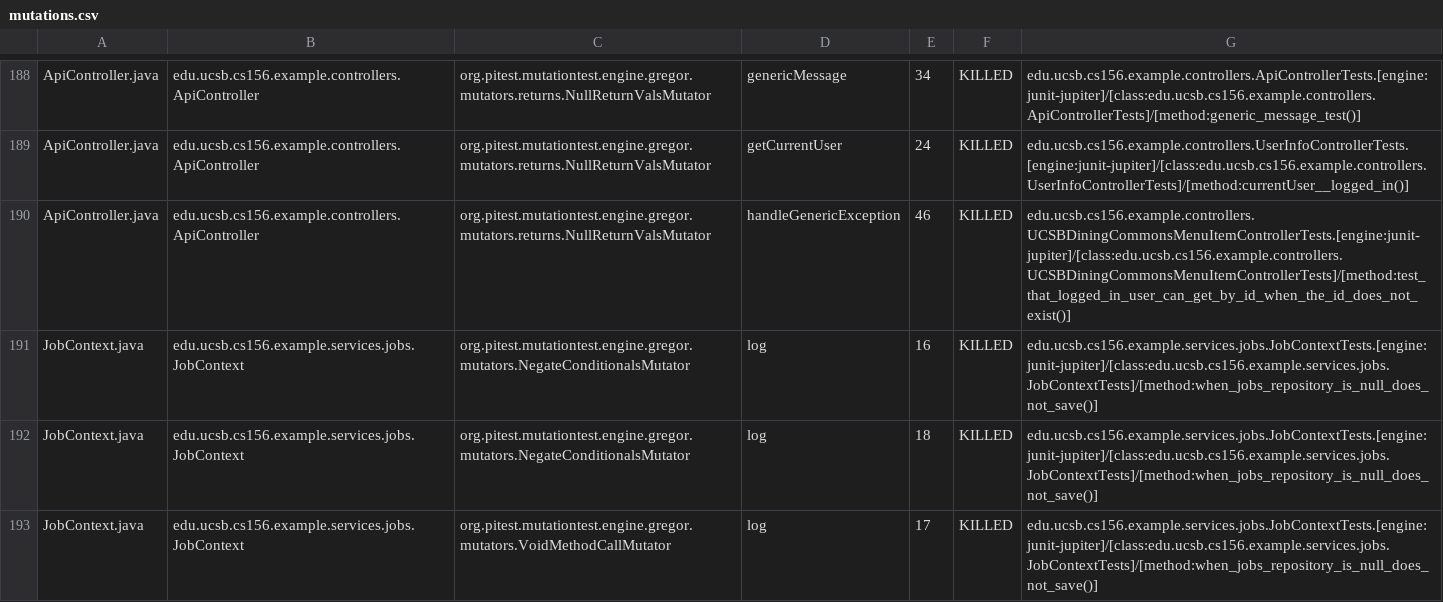
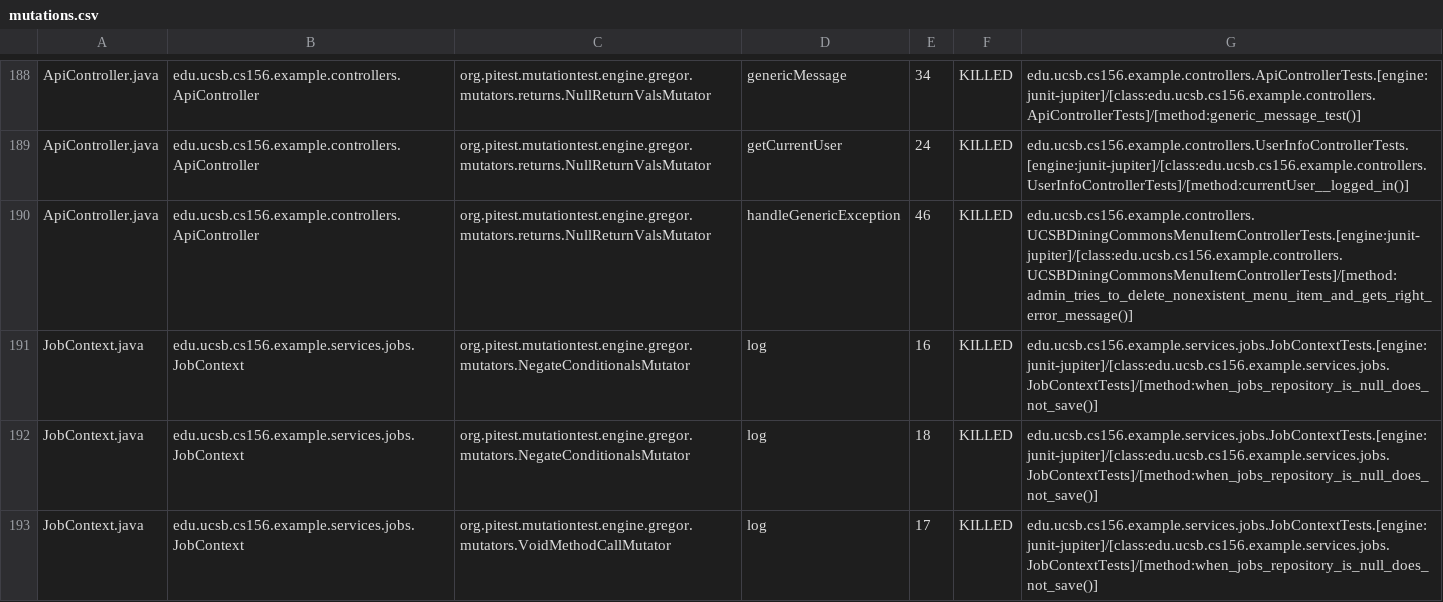
Before and after one commit to ucsb-cs156-s26/team02-s26-11, a CSV file: prs/118/pitest/mutations.csv, drawn as a sheet; only a part is shown, gaps mark what is left out.

Commit message:
Deploying to gh-pages from @ ucsb-cs156-s26/team02-s26-11@e44eeec60055332631a0095a6de6a84d0f7d002c 🚀

```diff
--- a/prs/118/pitest/mutations.csv
+++ b/prs/118/pitest/mutations.csv
@@ -189,3 +189,3 @@ ApiController.java,edu.ucsb.cs156.example.controllers.ApiController,org.pitest.m
 ApiController.java,edu.ucsb.cs156.example.controllers.ApiController,org.pitest.mutationtest.engine.gregor.mutators.returns.NullReturnValsMutator,getCurrentUser,24,KILLED,edu.ucsb.cs156.example.controllers.UserInfoControllerTests.[engine:junit-jupiter]/[class:edu.ucsb.cs156.example.controllers.UserInfoControllerTests]/[method:currentUser__logged_in()]
-ApiController.java,edu.ucsb.cs156.example.controllers.ApiController,org.pitest.mutationtest.engine.gregor.mutators.returns.NullReturnValsMutator,handleGenericException,46,KILLED,edu.ucsb.cs156.example.controllers.UCSBDiningCommonsMenuItemControllerTests.[engine:junit-jupiter]/[class:edu.ucsb.cs156.example.controllers.UCSBDiningCommonsMenuItemControllerTests]/[method:test_that_logged_in_user_can_get_by_id_when_the_id_does_not_exist()]
+ApiController.java,edu.ucsb.cs156.example.controllers.ApiController,org.pitest.mutationtest.engine.gregor.mutators.returns.NullReturnValsMutator,handleGenericException,46,KILLED,edu.ucsb.cs156.example.controllers.UCSBDiningCommonsMenuItemControllerTests.[engine:junit-jupiter]/[class:edu.ucsb.cs156.example.controllers.UCSBDiningCommonsMenuItemControllerTests]/[method:admin_tries_to_delete_nonexistent_menu_item_and_gets_right_error_message()]
 JobContext.java,edu.ucsb.cs156.example.services.jobs.JobContext,org.pitest.mutationtest.engine.gregor.mutators.NegateConditionalsMutator,log,16,KILLED,edu.ucsb.cs156.example.services.jobs.JobContextTests.[engine:junit-jupiter]/[class:edu.ucsb.cs156.example.services.jobs.JobContextTests]/[method:when_jobs_repository_is_null_does_not_save()]
```
Also changed, not shown: 22 other files.
